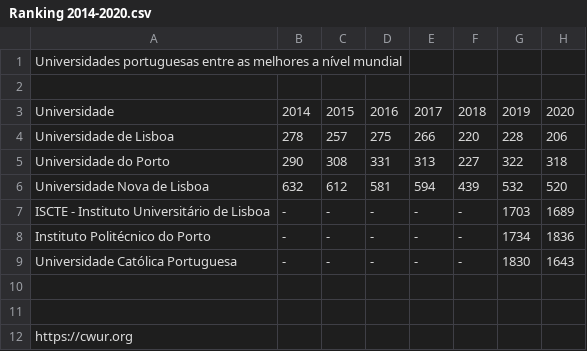
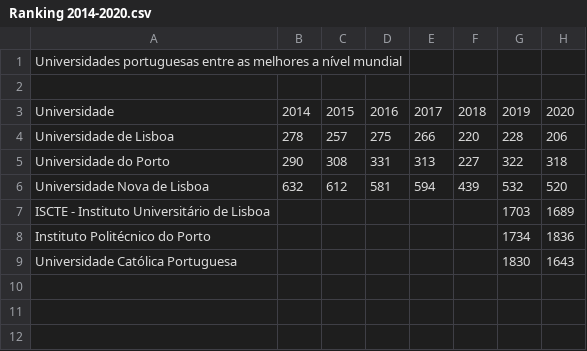
Before and after one commit to sofiag99/PCD-sofia-guerreiro, a CSV file: Ranking 2014-2020.csv, drawn as a sheet.

Commit message:
Add files via upload

```diff
--- a/Ranking 2014-2020.csv
+++ b/Ranking 2014-2020.csv
@@ -6,7 +6,4 @@ Universidade do Porto;290;308;331;313;227;322;318
 Universidade Nova de Lisboa;632;612;581;594;439;532;520
-ISCTE - Instituto Universitário de Lisboa;-;-;-;-;-;1703;1689
-Instituto Politécnico do Porto;-;-;-;-;-;1734;1836
-Universidade Católica Portuguesa;-;-;-;-;-;1830;1643
-;;;;;;;
-;;;;;;;
-https://cwur.org;;;;;;;
+ISCTE - Instituto Universitário de Lisboa;;;;;;1703;1689
+Instituto Politécnico do Porto;;;;;;1734;1836
+Universidade Católica Portuguesa;;;;;;1830;1643
```
